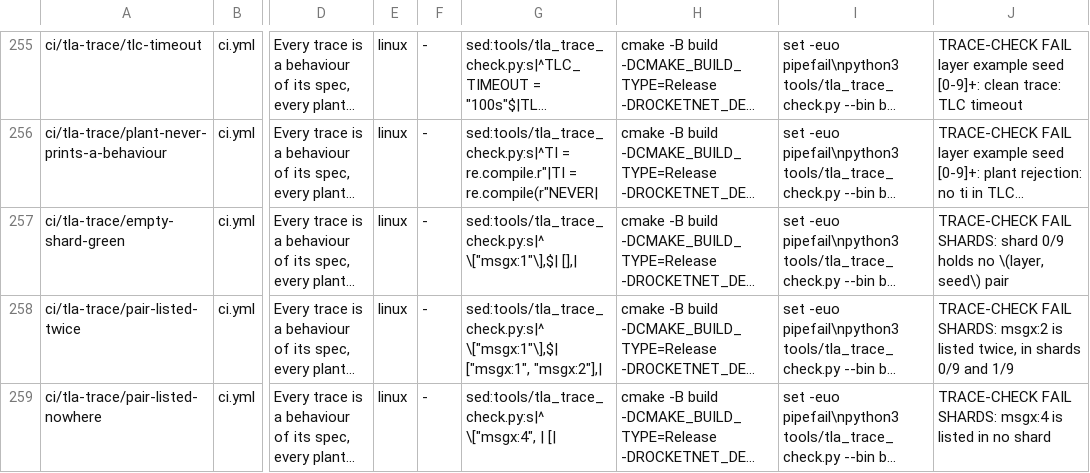
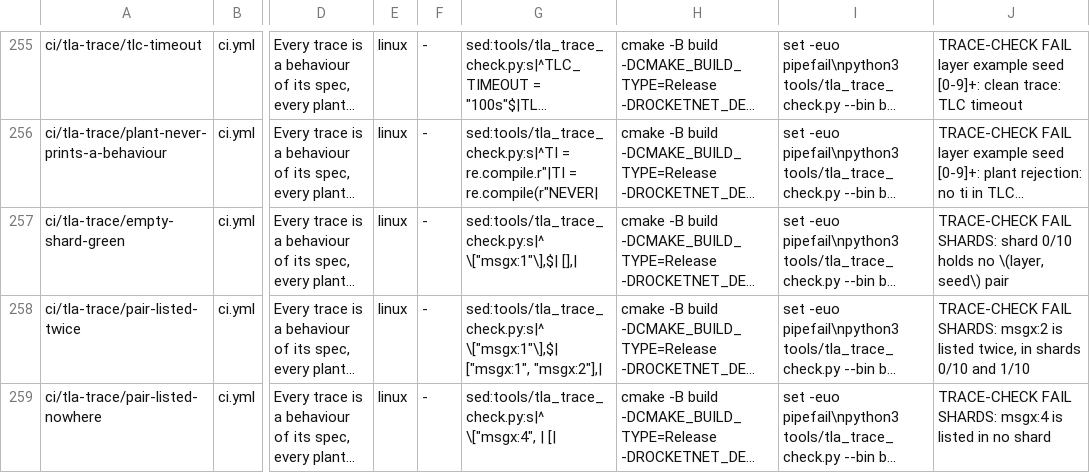
Before and after one commit to mas-bandwidth/rocketnet, a TSV file: tools/planted_violations.tsv, drawn as a sheet; only a part is shown, gaps mark what is left out; long unchanged cells end in …; the diff covers the shown part only; the diff names each change by its address in the sheet, - before the commit and + after, or states it on an @@ line.

```diff
--- a/tools/planted_violations.tsv
+++ b/tools/planted_violations.tsv
-J257: …SHARDS: shard 0/9 holds no…
+J257: …SHARDS: shard 0/10 holds no…
-J258: …in shards 0/9 and 1/9
+J258: …in shards 0/10 and 1/10
```
Also changed, not shown: 14 edited cells elsewhere in this file, 5 other files.
